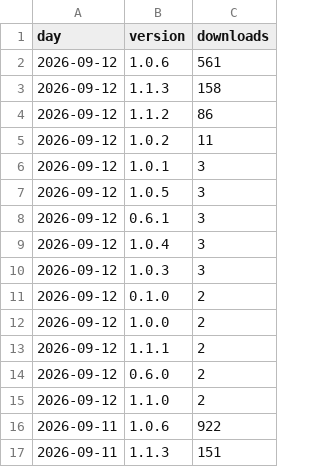
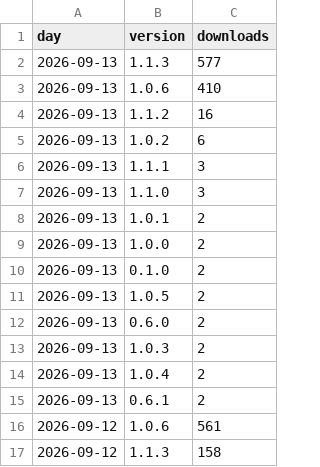
Before and after one commit to techbend/techbend.github.io, a CSV file: static/data/pypi/pgmq.csv, drawn as a sheet; only a part is shown; the shorter side is filled out with more unchanged rows; the diff names each change by its address in the sheet, - before the commit and + after, or states it on an @@ line.

```diff
--- a/static/data/pypi/pgmq.csv
+++ b/static/data/pypi/pgmq.csv
+row 2: 2026-09-13 | 1.1.3 | 577
+row 3: 2026-09-13 | 1.0.6 | 410
+row 4: 2026-09-13 | 1.1.2 | 16
+row 5: 2026-09-13 | 1.0.2 | 6
+row 6: 2026-09-13 | 1.1.1 | 3
+row 7: 2026-09-13 | 1.1.0 | 3
+row 8: 2026-09-13 | 1.0.1 | 2
+row 9: 2026-09-13 | 1.0.0 | 2
+row 10: 2026-09-13 | 0.1.0 | 2
+row 11: 2026-09-13 | 1.0.5 | 2
+row 12: 2026-09-13 | 0.6.0 | 2
+row 13: 2026-09-13 | 1.0.3 | 2
+row 14: 2026-09-13 | 1.0.4 | 2
+row 15: 2026-09-13 | 0.6.1 | 2
```
Also changed, not shown: static/data/pypi/adjspecies3.csv, static/data/pypi/auto-dns.csv, 28 other files.
